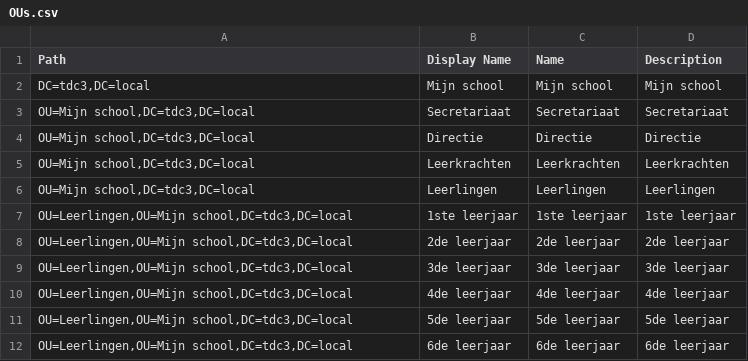
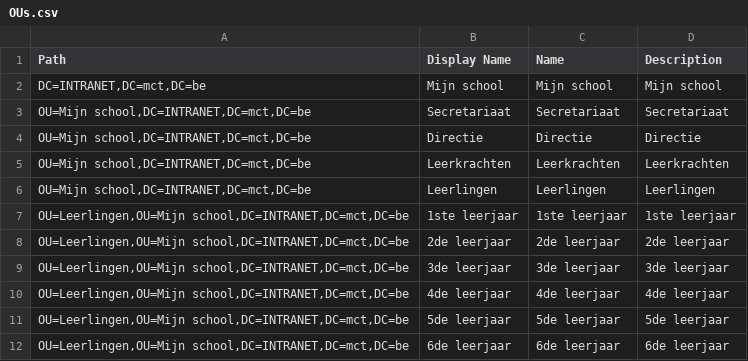
Before and after one commit to WaegheXander/WindsOS-SCRIPTING, a CSV file: WEEK 3/csv/OUs.csv, drawn as a sheet.

```diff
--- a/WEEK 3/csv/OUs.csv
+++ b/WEEK 3/csv/OUs.csv
@@ -1,12 +1,12 @@
 Path;Display Name;Name;Description
-DC=tdc3,DC=local;Mijn school;Mijn school;Mijn school
-OU=Mijn school,DC=tdc3,DC=local;Secretariaat;Secretariaat;Secretariaat
-OU=Mijn school,DC=tdc3,DC=local;Directie;Directie;Directie
-OU=Mijn school,DC=tdc3,DC=local;Leerkrachten;Leerkrachten;Leerkrachten
-OU=Mijn school,DC=tdc3,DC=local;Leerlingen;Leerlingen;Leerlingen
-OU=Leerlingen,OU=Mijn school,DC=tdc3,DC=local;1ste leerjaar;1ste leerjaar;1ste leerjaar
-OU=Leerlingen,OU=Mijn school,DC=tdc3,DC=local;2de leerjaar;2de leerjaar;2de leerjaar
-OU=Leerlingen,OU=Mijn school,DC=tdc3,DC=local;3de leerjaar;3de leerjaar;3de leerjaar
-OU=Leerlingen,OU=Mijn school,DC=tdc3,DC=local;4de leerjaar;4de leerjaar;4de leerjaar
-OU=Leerlingen,OU=Mijn school,DC=tdc3,DC=local;5de leerjaar;5de leerjaar;5de leerjaar
-OU=Leerlingen,OU=Mijn school,DC=tdc3,DC=local;6de leerjaar;6de leerjaar;6de leerjaar
+DC=INTRANET,DC=mct,DC=be;Mijn school;Mijn school;Mijn school
+OU=Mijn school,DC=INTRANET,DC=mct,DC=be;Secretariaat;Secretariaat;Secretariaat
+OU=Mijn school,DC=INTRANET,DC=mct,DC=be;Directie;Directie;Directie
+OU=Mijn school,DC=INTRANET,DC=mct,DC=be;Leerkrachten;Leerkrachten;Leerkrachten
+OU=Mijn school,DC=INTRANET,DC=mct,DC=be;Leerlingen;Leerlingen;Leerlingen
+OU=Leerlingen,OU=Mijn school,DC=INTRANET,DC=mct,DC=be;1ste leerjaar;1ste leerjaar;1ste leerjaar
+OU=Leerlingen,OU=Mijn school,DC=INTRANET,DC=mct,DC=be;2de leerjaar;2de leerjaar;2de leerjaar
+OU=Leerlingen,OU=Mijn school,DC=INTRANET,DC=mct,DC=be;3de leerjaar;3de leerjaar;3de leerjaar
+OU=Leerlingen,OU=Mijn school,DC=INTRANET,DC=mct,DC=be;4de leerjaar;4de leerjaar;4de leerjaar
+OU=Leerlingen,OU=Mijn school,DC=INTRANET,DC=mct,DC=be;5de leerjaar;5de leerjaar;5de leerjaar
+OU=Leerlingen,OU=Mijn school,DC=INTRANET,DC=mct,DC=be;6de leerjaar;6de leerjaar;6de leerjaar
```
Also changed, not shown: WEEK 3/csv/Groups.csv, WEEK 3/csv/UserAccounts.csv, 3 other files.
